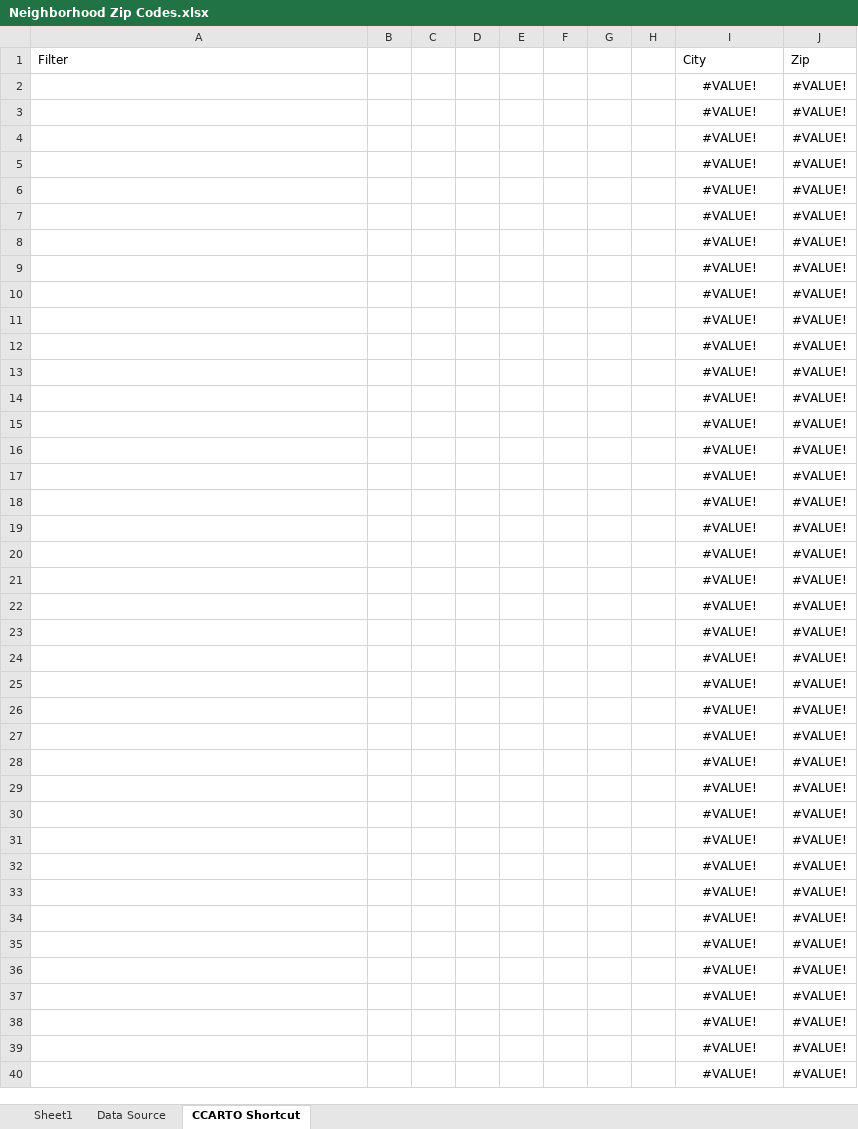
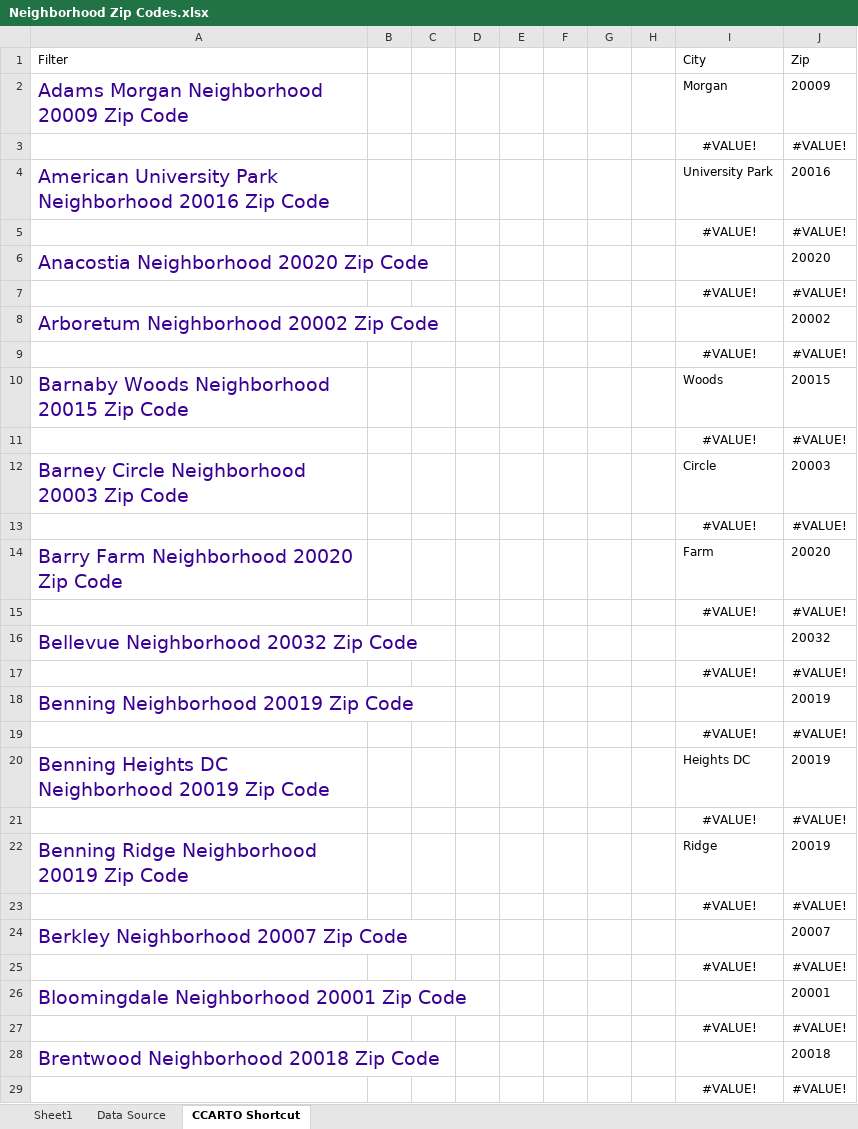
Before and after one commit to bhargavilanka/Know-Your-Neighborhood, an Excel workbook: Data/Neighborhood Zip Codes.xlsx, sheet CCARTO Shortcut, drawn as a sheet; only a part is shown; the shorter side is filled out with more unchanged rows; values as stored, in another font and other column widths than the file's, no borders; the diff covers the shown part only; the diff names each change by its address in the sheet, - before the commit and + after, or states it on an @@ line.

```diff
--- a/Data/Neighborhood Zip Codes.xlsx (sheet CCARTO Shortcut)
+++ b/Data/Neighborhood Zip Codes.xlsx (sheet CCARTO Shortcut)
+row 2: Adams Morgan Neighborhood 20009 Zip Code |  |  |  |  |  |  |  | Morgan | 20009
+row 4: American University Park Neighborhood 20016 Zip Code |  |  |  |  |  |  |  | University Park | 20016
+row 6: Anacostia Neighborhood 20020 Zip Code |  |  |  |  |  |  |  |  | 20020
+row 8: Arboretum Neighborhood 20002 Zip Code |  |  |  |  |  |  |  |  | 20002
+row 10: Barnaby Woods Neighborhood 20015 Zip Code |  |  |  |  |  |  |  | Woods | 20015
+row 12: Barney Circle Neighborhood 20003 Zip Code |  |  |  |  |  |  |  | Circle | 20003
+row 14: Barry Farm Neighborhood 20020 Zip Code |  |  |  |  |  |  |  | Farm | 20020
+row 16: Bellevue Neighborhood 20032 Zip Code |  |  |  |  |  |  |  |  | 20032
+row 18: Benning Neighborhood 20019 Zip Code |  |  |  |  |  |  |  |  | 20019
+row 20: Benning Heights DC Neighborhood 20019 Zip Code |  |  |  |  |  |  |  | Heights DC | 20019
+row 22: Benning Ridge Neighborhood 20019 Zip Code |  |  |  |  |  |  |  | Ridge | 20019
+row 24: Berkley Neighborhood 20007 Zip Code |  |  |  |  |  |  |  |  | 20007
+row 26: Bloomingdale Neighborhood 20001 Zip Code |  |  |  |  |  |  |  |  | 20001
+row 28: Brentwood Neighborhood 20018 Zip Code |  |  |  |  |  |  |  |  | 20018
```
Also changed, not shown: 52 added rows and 66 removed rows elsewhere in this sheet, sheet Sheet1, sheet Data Source, formulas that keep their value.
